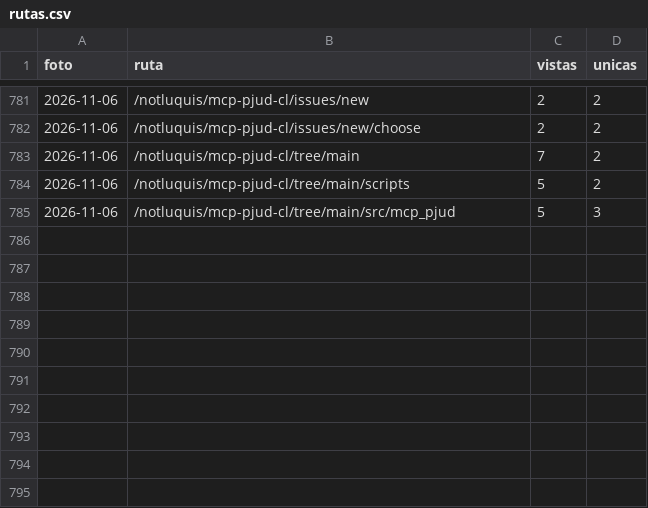
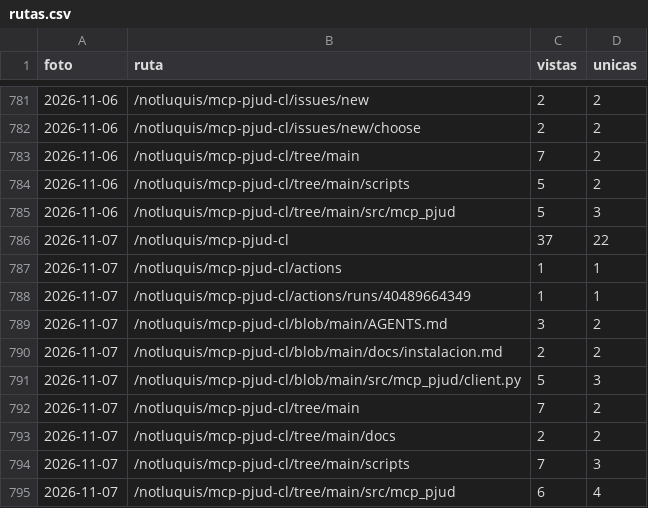
Before and after one commit to notluquis/mcp-pjud-cl, a CSV file: rutas.csv, drawn as a sheet; only a part is shown, gaps mark what is left out; the diff names each change by its address in the sheet, - before the commit and + after, or states it on an @@ line.

```diff
--- a/rutas.csv
+++ b/rutas.csv
+row 786: 2026-11-07 | /notluquis/mcp-pjud-cl | 37 | 22
+row 787: 2026-11-07 | /notluquis/mcp-pjud-cl/actions | 1 | 1
+row 788: 2026-11-07 | /notluquis/mcp-pjud-cl/actions/runs/40489664349 | 1 | 1
+row 789: 2026-11-07 | /notluquis/mcp-pjud-cl/blob/main/AGENTS.md | 3 | 2
+row 790: 2026-11-07 | /notluquis/mcp-pjud-cl/blob/main/docs/instalacion.md | 2 | 2
+row 791: 2026-11-07 | /notluquis/mcp-pjud-cl/blob/main/src/mcp_pjud/client.py | 5 | 3
+row 792: 2026-11-07 | /notluquis/mcp-pjud-cl/tree/main | 7 | 2
+row 793: 2026-11-07 | /notluquis/mcp-pjud-cl/tree/main/docs | 2 | 2
+row 794: 2026-11-07 | /notluquis/mcp-pjud-cl/tree/main/scripts | 7 | 3
+row 795: 2026-11-07 | /notluquis/mcp-pjud-cl/tree/main/src/mcp_pjud | 6 | 4
```
Also changed, not shown: descargas.csv, popularidad.csv, 3 other files.
